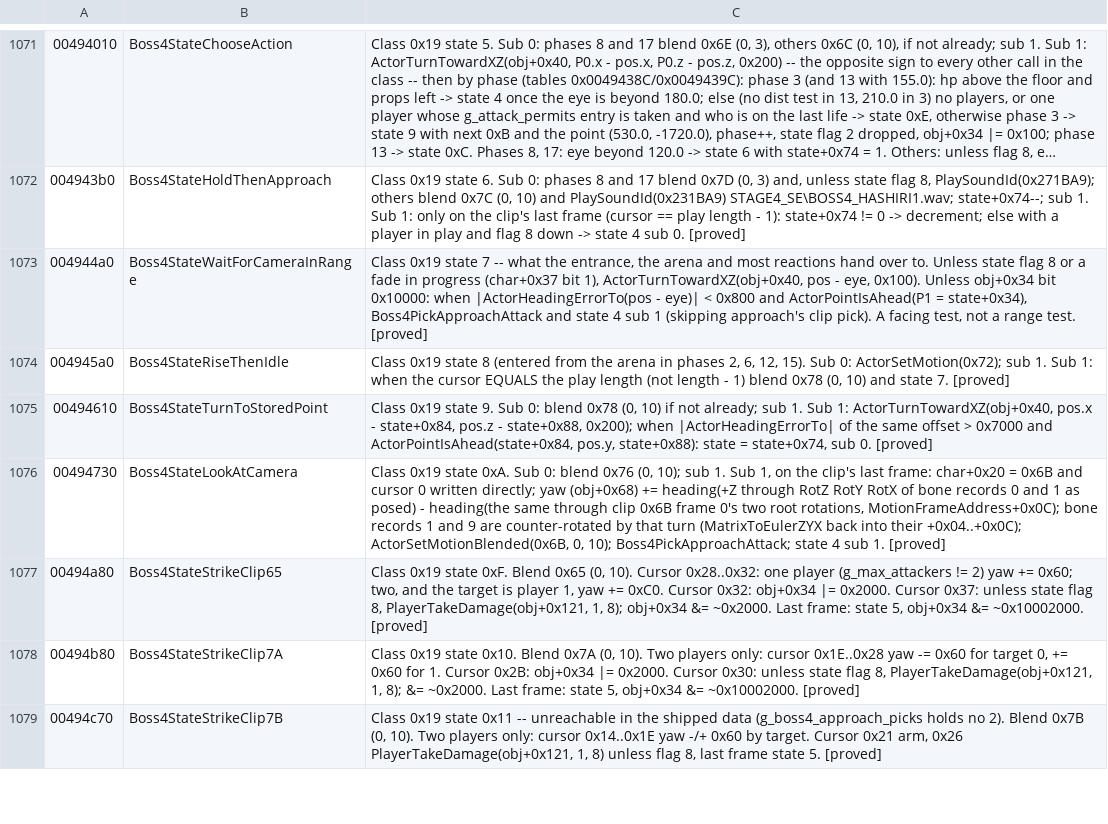
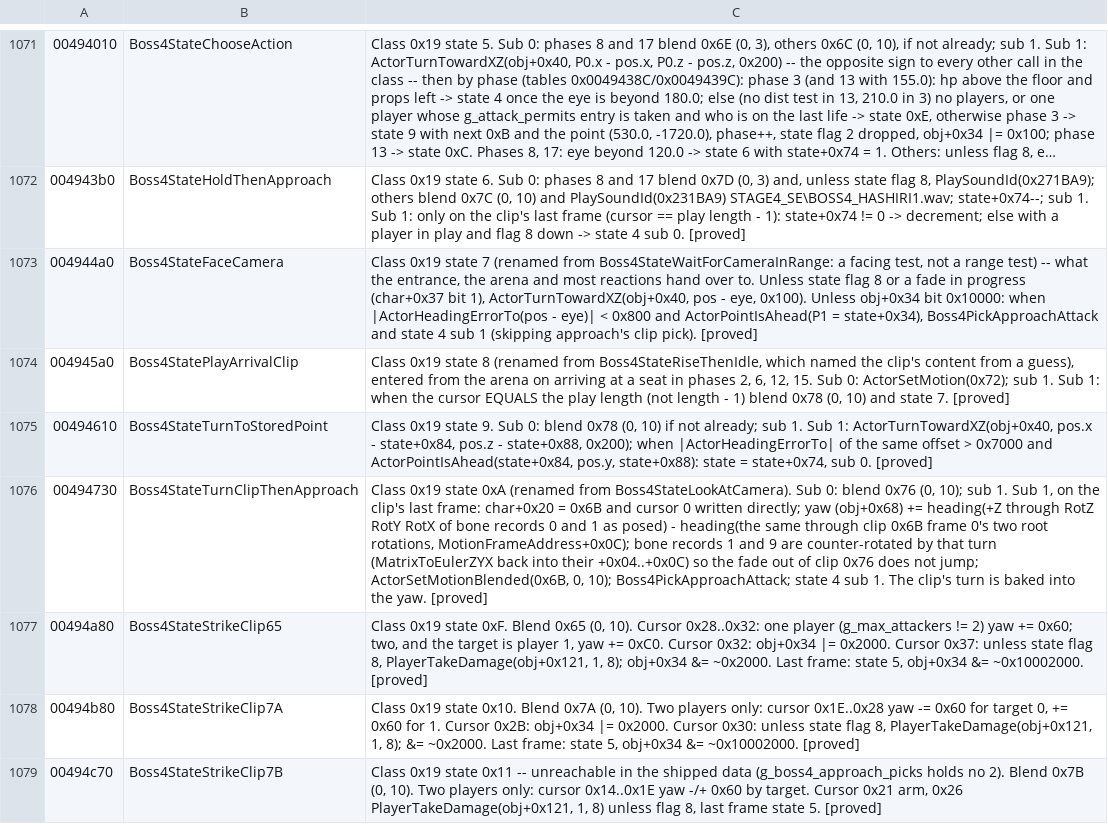
Before and after one commit to saul/hotd2-decomp, a TSV file: ghidra/annotations/functions.tsv, drawn as a sheet; only a part is shown, gaps mark what is left out; long unchanged cells end in …; the diff covers the shown part only; the diff names each change by its address in the sheet, - before the commit and + after, or states it on an @@ line.

```diff
--- a/ghidra/annotations/functions.tsv
+++ b/ghidra/annotations/functions.tsv
-B1073: Boss4StateWaitForCameraInRange
+B1073: Boss4StateFaceCamera
-C1073: …state 7 -- what the entrance, the arena and most reactions hand over to. Unless state flag 8 or a fade in progress (char+0x37 bit 1), ActorTurnTowardXZ(obj+0x40, pos - eye, 0x100). Unless obj+0x34 bit 0x10000: when |ActorHeadingErrorTo(pos - eye)| < 0x800 and ActorPointIsAhead(P1 = state+0x34), Boss4PickApproachAttack and state 4 sub 1 (skipping approach's clip pick). A facing test, not a range test. [proved]
+C1073: …state 7 (renamed from Boss4StateWaitForCameraInRange: a facing test, not a range test) -- what the entrance, the arena and most reactions hand over to. Unless state flag 8 or a fade in progress (char+0x37 bit 1), ActorTurnTowardXZ(obj+0x40, pos - eye, 0x100). Unless obj+0x34 bit 0x10000: when |ActorHeadingErrorTo(pos - eye)| < 0x800 and ActorPointIsAhead(P1 = state+0x34), Boss4PickApproachAttack and state 4 sub 1 (skipping approach's clip pick). [proved]
-B1074: Boss4StateRiseThenIdle
+B1074: Boss4StatePlayArrivalClip
-C1074: …state 8 (entered from the arena in phases 2, 6, 12, 15). Sub 0:…
+C1074: …state 8 (renamed from Boss4StateRiseThenIdle, which named the clip's content from a guess), entered from the arena on arriving at a seat in phases 2, 6, 12, 15. Sub 0:…
-B1076: Boss4StateLookAtCamera
+B1076: Boss4StateTurnClipThenApproach
-C1076: …0x19 state 0xA. Sub 0: blend 0x76 (0, 10); sub 1. Sub 1, on the clip's last frame: char+0x20 = 0x6B and cursor 0 written directly; yaw (obj+0x68) += heading(+Z through RotZ RotY RotX of bone records 0 and 1 as posed) - heading(the same through clip 0x6B frame 0's two root rotations, MotionFrameAddress+0x0C); bone records 1 and 9 are counter-rotated by that turn (MatrixToEulerZYX back into their +0x04..+0x0C); ActorSetMotionBlended(0x6B, 0, 10); Boss4PickApproachAttack; state 4 sub 1. [proved]
+C1076: …0x19 state 0xA (renamed from Boss4StateLookAtCamera). Sub 0: blend 0x76 (0, 10); sub 1. Sub 1, on the clip's last frame: char+0x20 = 0x6B and cursor 0 written directly; yaw (obj+0x68) += heading(+Z through RotZ RotY RotX of bone records 0 and 1 as posed) - heading(the same through clip 0x6B frame 0's two root rotations, MotionFrameAddress+0x0C); bone records 1 and 9 are counter-rotated by that turn (MatrixToEulerZYX back into their +0x04..+0x0C) so the fade out of clip 0x76 does not jump; ActorSetMotionBlended(0x6B, 0, 10); Boss4PickApproachAttack; state 4 sub 1. The clip's turn is baked into the yaw. [proved]
```
Also changed, not shown: 9 edited cells elsewhere in this file, ghidra/annotations/globals.tsv, 7 other files.
